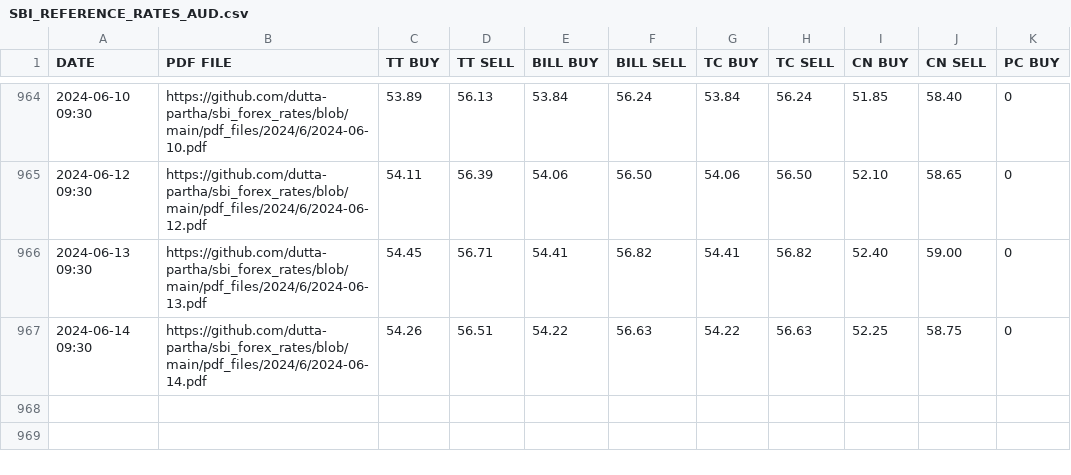
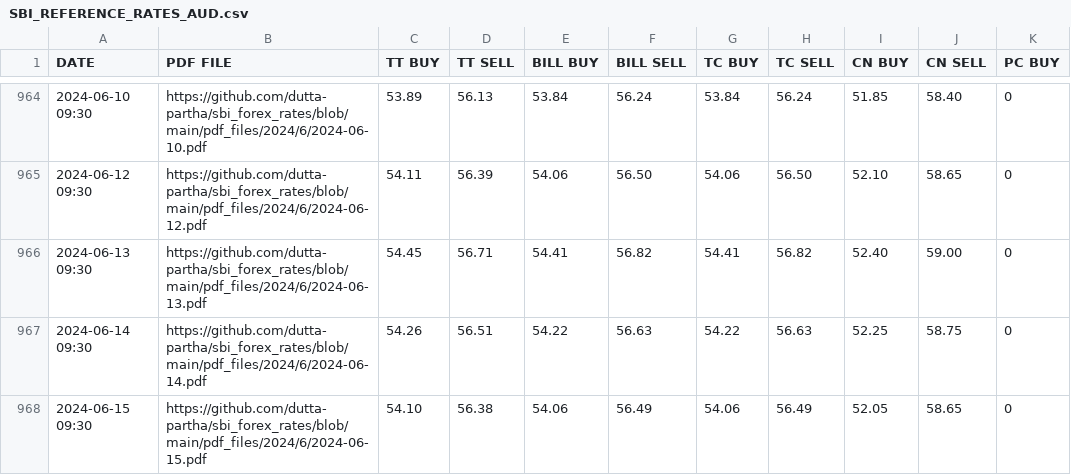
Before and after one commit to dutta-partha/sbi_forex_rates, a CSV file: csv_files/SBI_REFERENCE_RATES_AUD.csv, drawn as a sheet; only a part is shown, gaps mark what is left out; the diff names each change by its address in the sheet, - before the commit and + after, or states it on an @@ line.

```diff
--- a/csv_files/SBI_REFERENCE_RATES_AUD.csv
+++ b/csv_files/SBI_REFERENCE_RATES_AUD.csv
+row 968: 2024-06-15 09:30 | https://github.com/dutta-partha/sbi_forex_rates/blob/main/pdf_files/2024/6/2024-06-15.pdf | 54.10 | 56.38 | 54.06 | 56.49 | 54.06 | 56.49 | 52.05 | 58.65 | 0
```
Also changed, not shown: csv_files/SBI_REFERENCE_RATES_AED.csv, csv_files/SBI_REFERENCE_RATES_BHD.csv, 29 other files.
